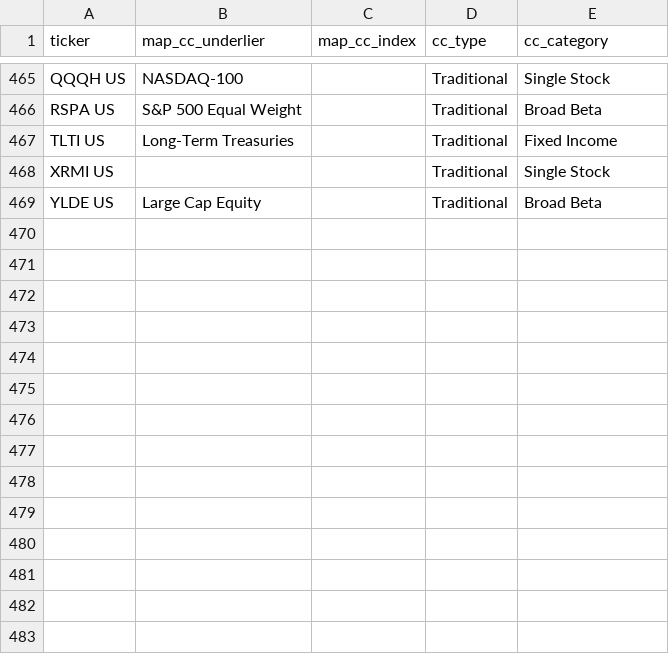
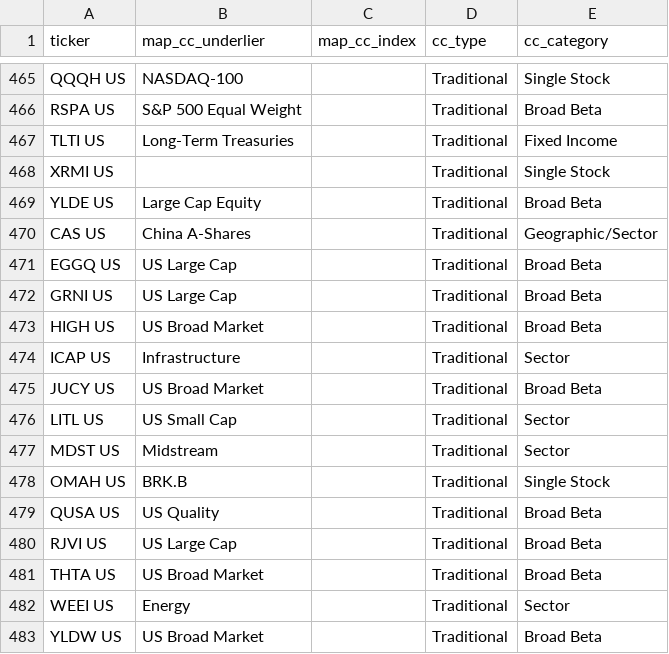
Before and after one commit to the-atlas-protocol/rexfinhub, a CSV file: config/rules/attributes_CC.csv, drawn as a sheet; only a part is shown, gaps mark what is left out; the diff names each change by its address in the sheet, - before the commit and + after, or states it on an @@ line.

Commit message:
chore(rules): classification delta 2026-06-17 (3 file(s), autonomous engine)

```diff
--- a/config/rules/attributes_CC.csv
+++ b/config/rules/attributes_CC.csv
+row 470: CAS US | China A-Shares |  | Traditional | Geographic/Sector
+row 471: EGGQ US | US Large Cap |  | Traditional | Broad Beta
+row 472: GRNI US | US Large Cap |  | Traditional | Broad Beta
+row 473: HIGH US | US Broad Market |  | Traditional | Broad Beta
+row 474: ICAP US | Infrastructure |  | Traditional | Sector
+row 475: JUCY US | US Broad Market |  | Traditional | Broad Beta
+row 476: LITL US | US Small Cap |  | Traditional | Sector
+row 477: MDST US | Midstream |  | Traditional | Sector
+row 478: OMAH US | BRK.B |  | Traditional | Single Stock
+row 479: QUSA US | US Quality |  | Traditional | Broad Beta
+row 480: RJVI US | US Large Cap |  | Traditional | Broad Beta
+row 481: THTA US | US Broad Market |  | Traditional | Broad Beta
+row 482: WEEI US | Energy |  | Traditional | Sector
+row 483: YLDW US | US Broad Market |  | Traditional | Broad Beta
```
Also changed, not shown: config/rules/issuer_mapping.csv, docs/issuer_review_queue.csv.
